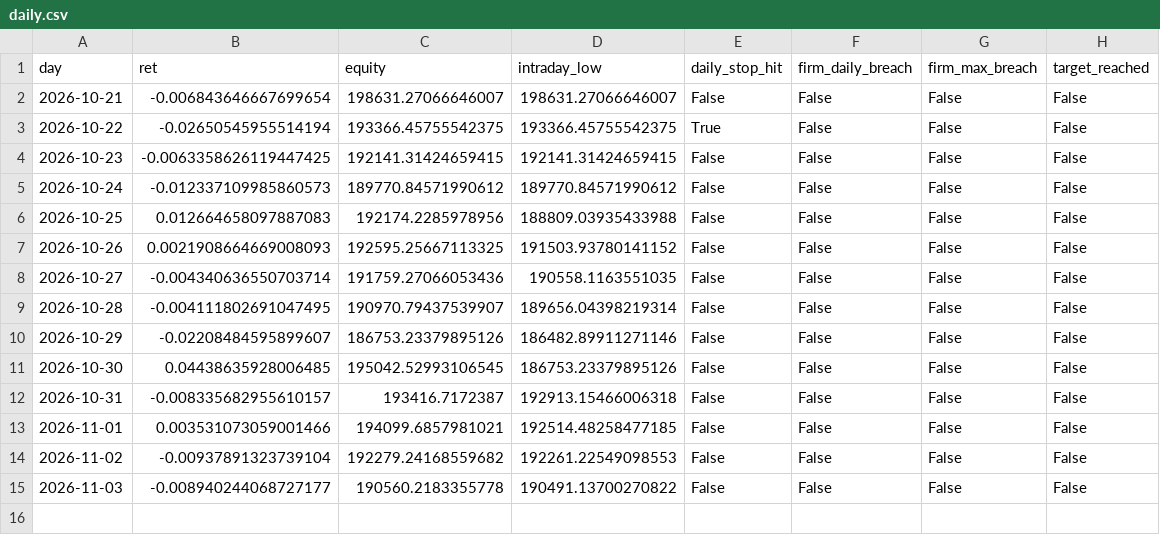
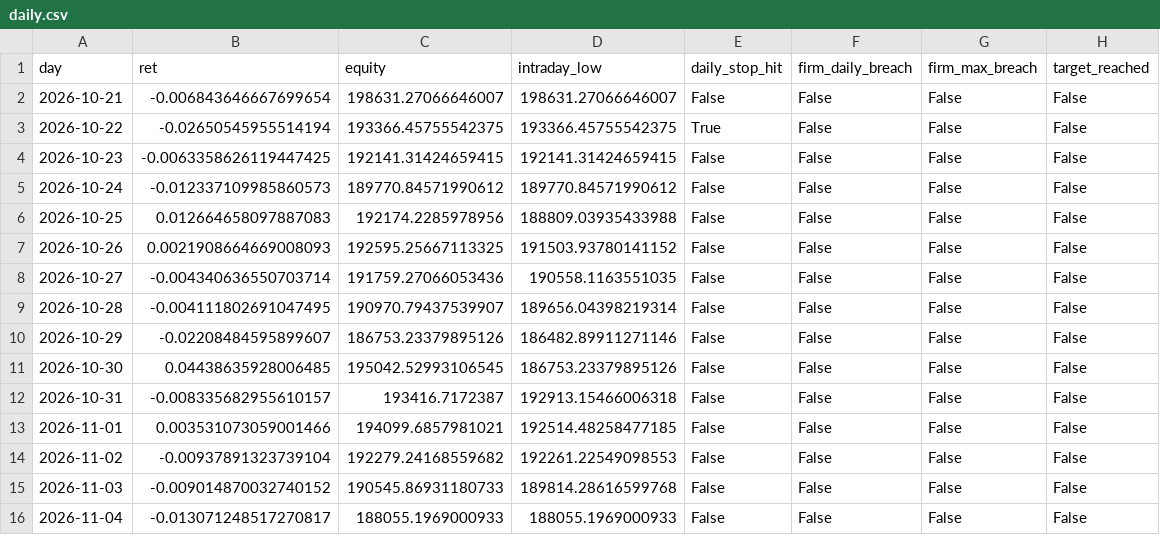
Before and after one commit to guusje95-cell/Quant-prop-lab, a CSV file: paper_trading/bf26/daily.csv, drawn as a sheet.

Commit message:
Paper bf26 results

```diff
--- a/paper_trading/bf26/daily.csv
+++ b/paper_trading/bf26/daily.csv
@@ -14,2 +14,3 @@ day,ret,equity,intraday_low,daily_stop_hit,firm_daily_breach,firm_max_breach,tar
 2026-11-02,-0.00937891323739104,192279.24168559682,192261.22549098553,False,False,False,False
-2026-11-03,-0.008940244068727177,190560.2183355778,190491.13700270822,False,False,False,False
+2026-11-03,-0.009014870032740152,190545.86931180733,189814.28616599768,False,False,False,False
+2026-11-04,-0.013071248517270817,188055.1969000933,188055.1969000933,False,False,False,False
```
Also changed, not shown: 6 other files.
